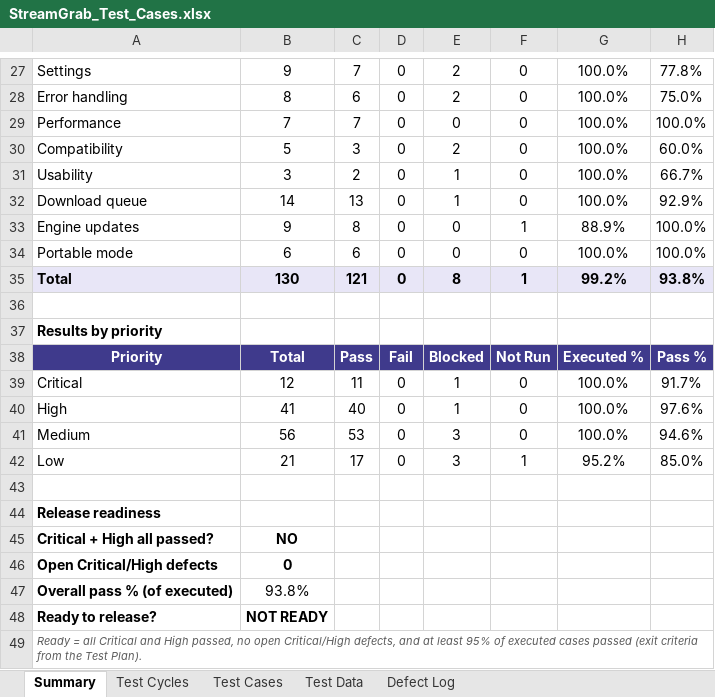
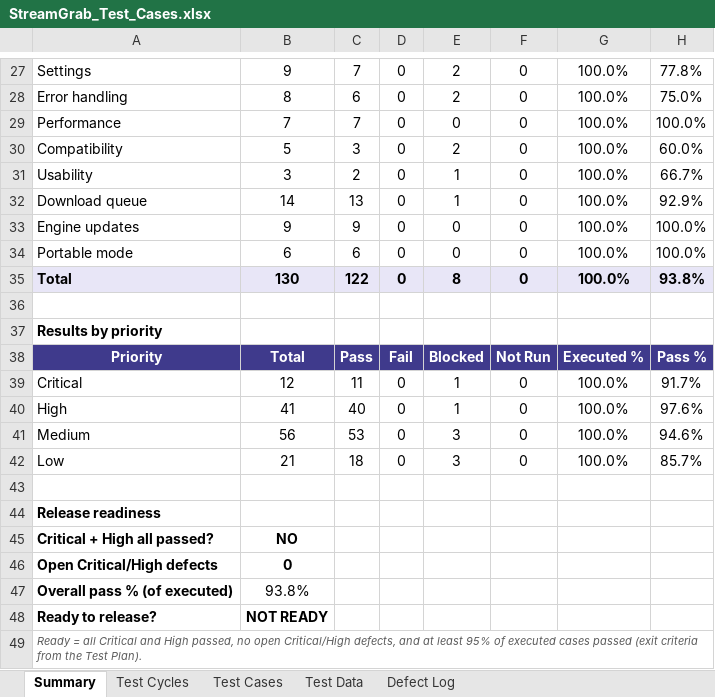
Before and after one commit to Wafic2004/StreamGrab, an Excel workbook: docs/StreamGrab_Test_Cases.xlsx, sheet Summary, drawn as a sheet; only a part is shown, gaps mark what is left out; values as stored, in another font and other column widths than the file's, no borders; conditional formats not drawn; the diff names each change by its address in the sheet, - before the commit and + after, or states it on an @@ line.

```diff
--- a/docs/StreamGrab_Test_Cases.xlsx (sheet Summary)
+++ b/docs/StreamGrab_Test_Cases.xlsx (sheet Summary)
-C33: 8
+C33: 9
-F33: 1
+F33: 0
-G33: 88.9%
+G33: 100.0%
-C35: 121
+C35: 122
-F35: 1
+F35: 0
-G35: 99.2%
+G35: 100.0%
-C42: 17
+C42: 18
-F42: 1
+F42: 0
-G42: 95.2%
+G42: 100.0%
-H42: 85.0%
+H42: 85.7%
```
Also changed, not shown: sheet Test Cases, sheet Test Cycles, 1 other file.
